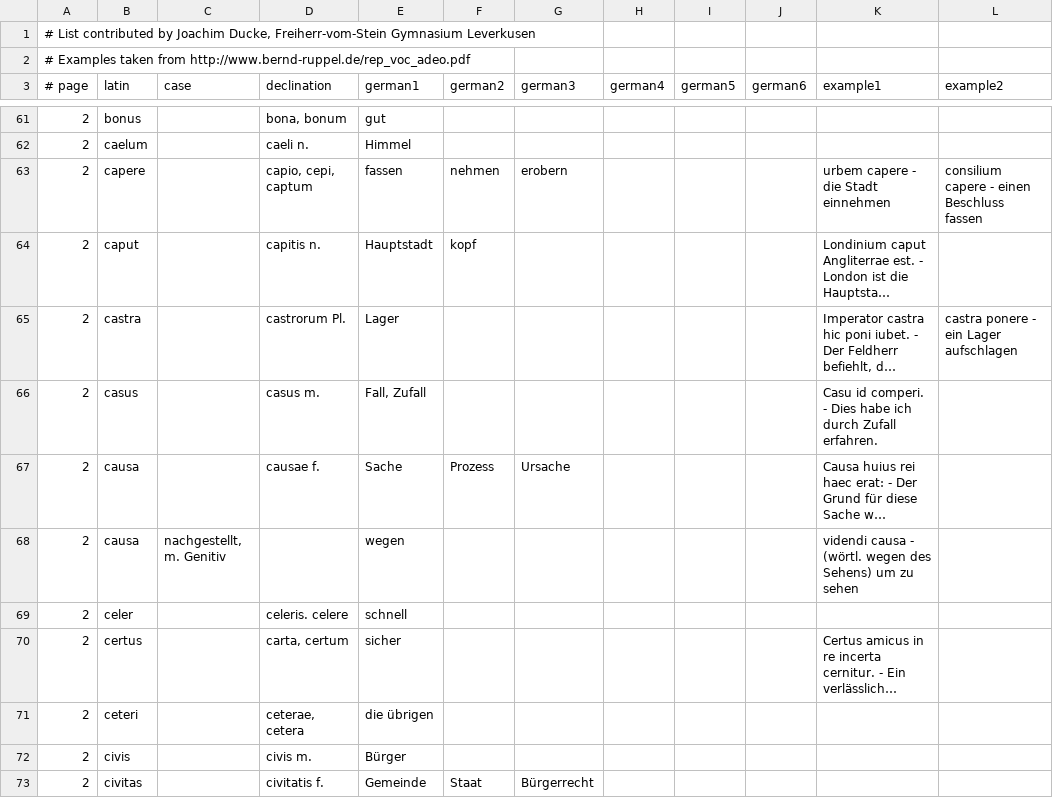
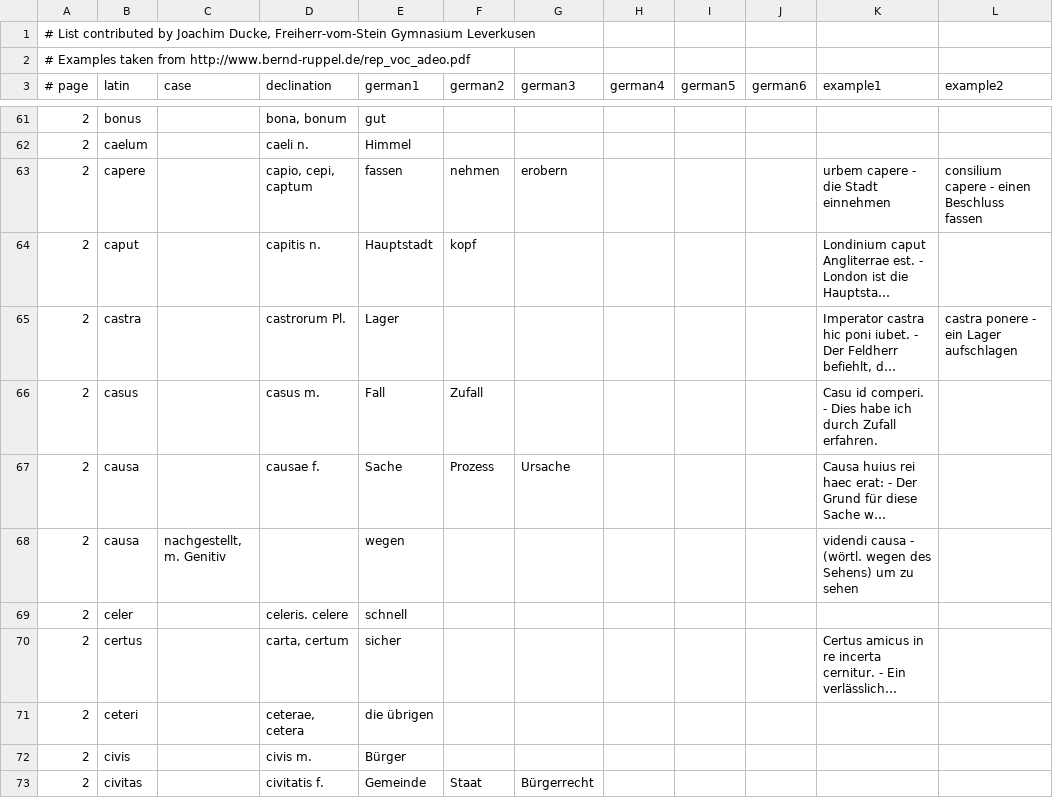
Before and after one commit to hotstepper13/adeomachina, a CSV file: app/src/main/assets/adeo-norm-extract.csv, drawn as a sheet; only a part is shown, gaps mark what is left out; long unchanged cells end in …; the diff names each change by its address in the sheet, - before the commit and + after, or states it on an @@ line.

Commit message:
Bugfix for wrong formatted answer of "casus"

```diff
--- a/app/src/main/assets/adeo-norm-extract.csv
+++ b/app/src/main/assets/adeo-norm-extract.csv
-E66 (german1): Fall, Zufall
+E66 (german1): Fall
-F66 (german2): (empty)
+F66 (german2): Zufall
```
